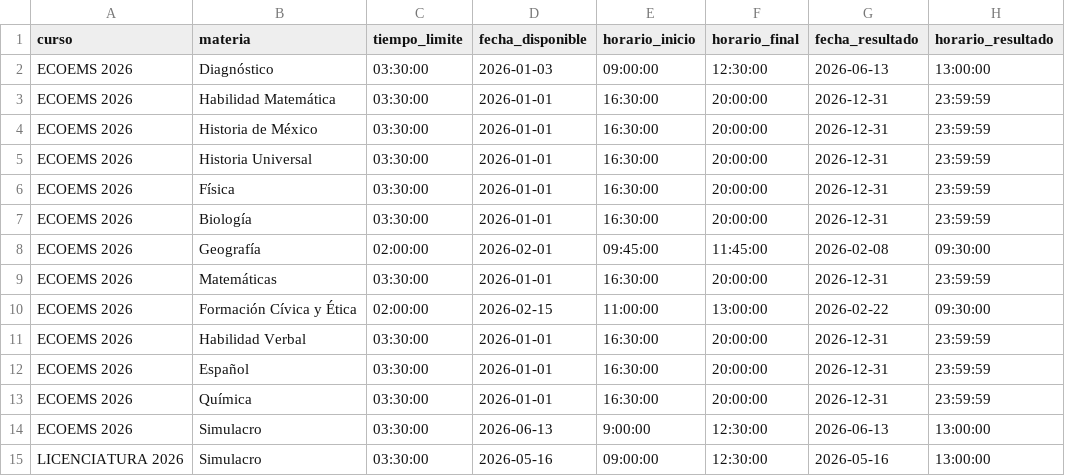
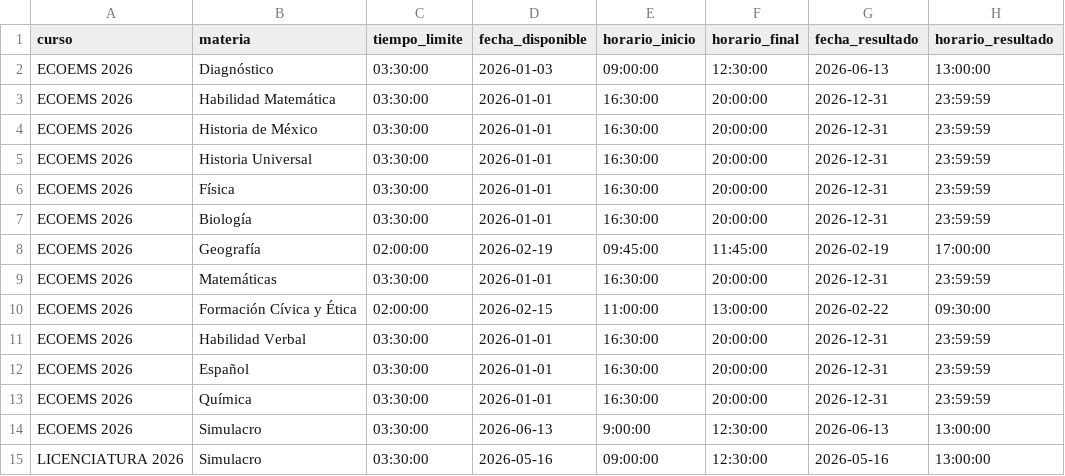
Before and after one commit to sitiocaep/SdEC, a CSV file: cursos.csv, drawn as a sheet.

```diff
--- a/cursos.csv
+++ b/cursos.csv
@@ -7,3 +7,3 @@ ECOEMS 2026,Física,03:30:00,2026-01-01,16:30:00,20:00:00,2026-12-31,23:59:59
 ECOEMS 2026,Biología,03:30:00,2026-01-01,16:30:00,20:00:00,2026-12-31,23:59:59
-ECOEMS 2026,Geografía,02:00:00,2026-02-01,09:45:00,11:45:00,2026-02-08,09:30:00
+ECOEMS 2026,Geografía,02:00:00,2026-02-19,09:45:00,11:45:00,2026-02-19,17:00:00
 ECOEMS 2026,Matemáticas,03:30:00,2026-01-01,16:30:00,20:00:00,2026-12-31,23:59:59
```
Also changed, not shown: users.csv, 3 other files.
